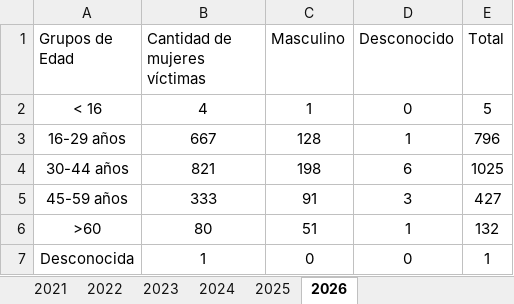
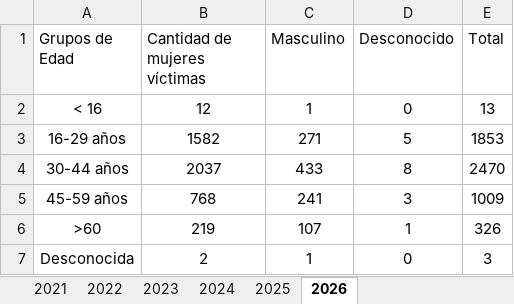
Before and after one commit to EstadisticasPR/ViolenciaGeneroPR, an Excel workbook: data/Negociado_de_Policia/npprVDedad.xlsx, sheet 2026, drawn as a sheet; values as stored, in another font and other column widths than the file's, no borders; the diff names each change by its address in the sheet, - before the commit and + after, or states it on an @@ line.

Commit message:
added new data and tab Infografias

```diff
--- a/data/Negociado_de_Policia/npprVDedad.xlsx (sheet 2026)
+++ b/data/Negociado_de_Policia/npprVDedad.xlsx (sheet 2026)
-B2 (Cantidad de mujeres víctimas): 4
+B2 (Cantidad de mujeres víctimas): 12
-E2 (Total): 5
+E2 (Total): 13
-B3 (Cantidad de mujeres víctimas): 667
+B3 (Cantidad de mujeres víctimas): 1582
-C3 (Masculino): 128
+C3 (Masculino): 271
-D3 (Desconocido): 1
+D3 (Desconocido): 5
-E3 (Total): 796
+E3 (Total): 1853
-B4 (Cantidad de mujeres víctimas): 821
+B4 (Cantidad de mujeres víctimas): 2037
-C4 (Masculino): 198
+C4 (Masculino): 433
-D4 (Desconocido): 6
+D4 (Desconocido): 8
-E4 (Total): 1025
+E4 (Total): 2470
-B5 (Cantidad de mujeres víctimas): 333
+B5 (Cantidad de mujeres víctimas): 768
-C5 (Masculino): 91
+C5 (Masculino): 241
-E5 (Total): 427
+E5 (Total): 1009
-B6 (Cantidad de mujeres víctimas): 80
+B6 (Cantidad de mujeres víctimas): 219
-C6 (Masculino): 51
+C6 (Masculino): 107
-E6 (Total): 132
+E6 (Total): 326
-B7 (Cantidad de mujeres víctimas): 1
+B7 (Cantidad de mujeres víctimas): 2
-C7 (Masculino): 0
+C7 (Masculino): 1
-E7 (Total): 1
+E7 (Total): 3
```
Also changed, not shown: sheet 2025, sheet 2022, sheet 2021, sheet 2024, formulas that keep their value, data/Negociado_de_Policia/npprDS_relacion.xlsx, data/Negociado_de_Policia/npprDesp.xlsx, 12 other files.
